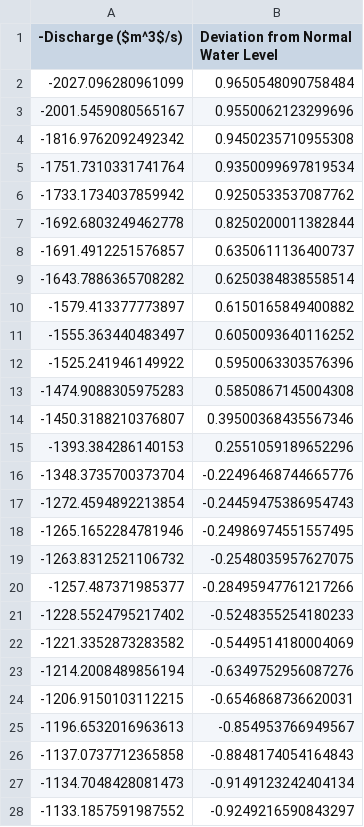
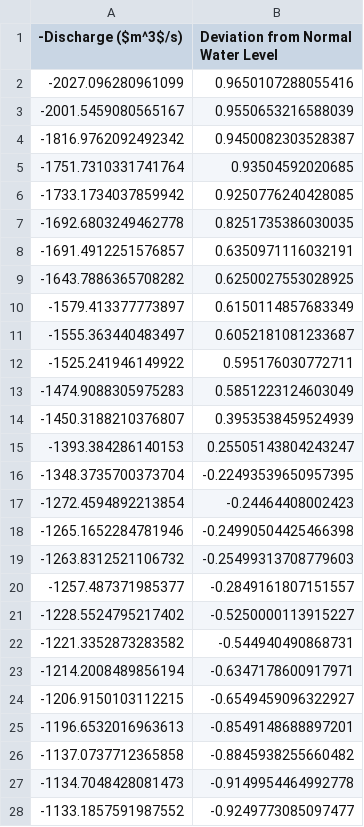
Before and after one commit to Bigabwamukama/Water_Release_Optimization, a CSV file: resources/results/front.csv, drawn as a sheet; only a part is shown; the diff covers the shown part only.

```diff
--- a/resources/results/front.csv
+++ b/resources/results/front.csv
@@ -1,28 +1,28 @@
 -Discharge ($m^3$/s),Deviation from Normal Water Level
--2027.096280961099,0.9650548090758484
--2001.5459080565167,0.9550062123299696
--1816.9762092492342,0.9450235710955308
--1751.7310331741764,0.9350099697819534
--1733.1734037859942,0.9250533537087762
--1692.6803249462778,0.8250200011382844
--1691.4912251576857,0.6350611136400737
--1643.7886365708282,0.6250384838558514
--1579.413377773897,0.6150165849400882
--1555.363440483497,0.6050093640116252
--1525.241946149922,0.5950063303576396
--1474.9088305975283,0.5850867145004308
--1450.3188210376807,0.39500368435567346
--1393.384286140153,0.2551059189652296
--1348.3735700373704,-0.22496468744665776
--1272.4594892213854,-0.24459475386954743
--1265.1652284781946,-0.24986974551557495
--1263.8312521106732,-0.2548035957627075
--1257.487371985377,-0.28495947761217266
--1228.5524795217402,-0.5248355254180233
--1221.3352873283582,-0.5449514180004069
--1214.2008489856194,-0.6349752956087276
--1206.9150103112215,-0.6546868736620031
--1196.6532016963613,-0.854953766949567
--1137.0737712365858,-0.8848174054164843
--1134.7048428081473,-0.9149123242404134
--1133.1857591987552,-0.9249216590843297
+-2027.096280961099,0.9650107288055416
+-2001.5459080565167,0.9550653216588039
+-1816.9762092492342,0.9450082303528387
+-1751.7310331741764,0.93504592020685
+-1733.1734037859942,0.9250776240428085
+-1692.6803249462778,0.8251735386030035
+-1691.4912251576857,0.6350971116032191
+-1643.7886365708282,0.6250027553028925
+-1579.413377773897,0.6150114857683349
+-1555.363440483497,0.6052181081233687
+-1525.241946149922,0.595176030772711
+-1474.9088305975283,0.5851223124603049
+-1450.3188210376807,0.3953538459524939
+-1393.384286140153,0.25505143804243247
+-1348.3735700373704,-0.22493539650957395
+-1272.4594892213854,-0.24464408002423
+-1265.1652284781946,-0.24990504425466398
+-1263.8312521106732,-0.25499313708779603
+-1257.487371985377,-0.2849161807151557
+-1228.5524795217402,-0.5250000113915227
+-1221.3352873283582,-0.544940490868731
+-1214.2008489856194,-0.6347178600917971
+-1206.9150103112215,-0.6549459096322927
+-1196.6532016963613,-0.8549148688897201
+-1137.0737712365858,-0.8845938255660482
+-1134.7048428081473,-0.9149954464992778
+-1133.1857591987552,-0.9249773085097477
```
Also changed, not shown: 2 edited cells elsewhere in this file, resources/results/parento_vs_agreed.csv, resources/results/solns.csv, 4 other files.
